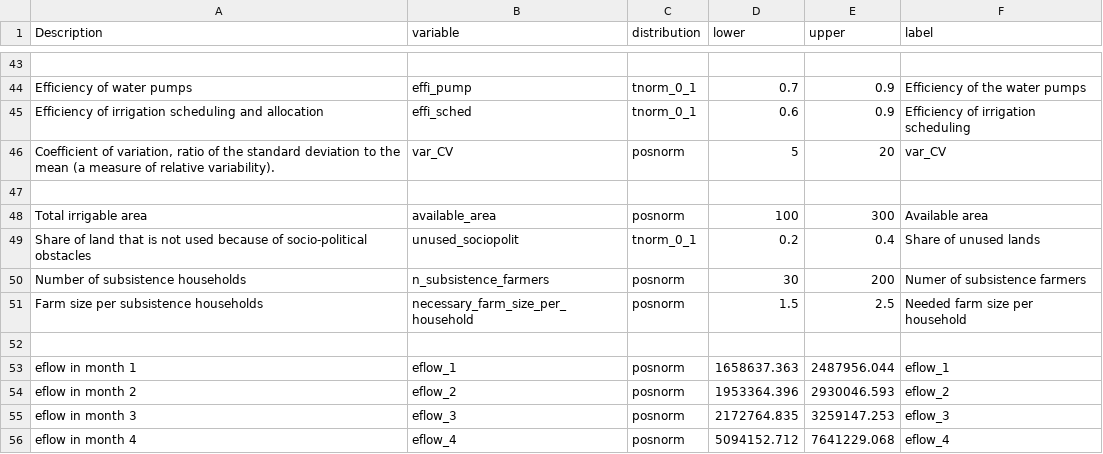
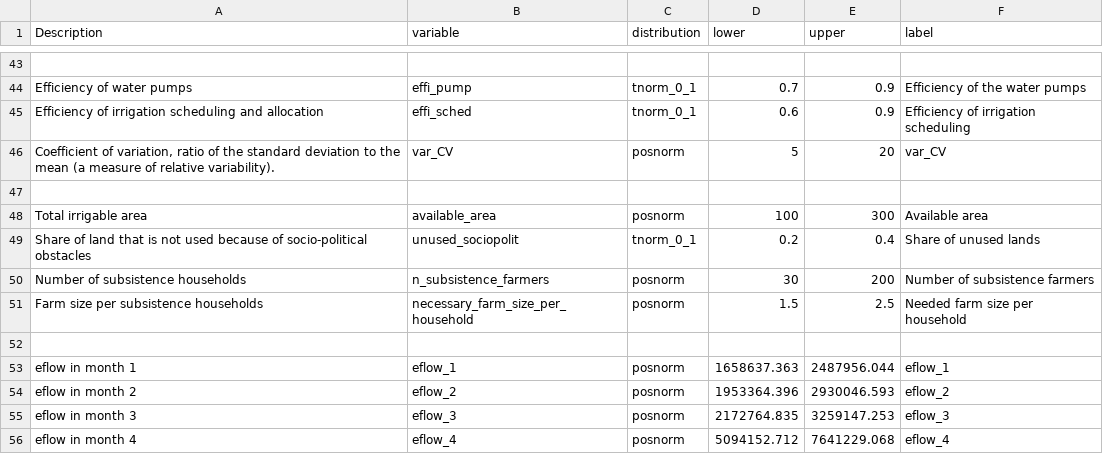
Before and after one commit to CWWhitney/Limpopo_model, a CSV file: data/limpopo_input_table.csv, drawn as a sheet; only a part is shown, gaps mark what is left out.

Commit message:
spelling issue for many figures

```diff
--- a/data/limpopo_input_table.csv
+++ b/data/limpopo_input_table.csv
@@ -49,3 +49,3 @@ Total irrigable area,available_area,posnorm,100,300,Available area
 Share of land that is not used because of socio-political obstacles,unused_sociopolit,tnorm_0_1,0.2,0.4,Share of unused lands
-Number of subsistence households,n_subsistence_farmers,posnorm,30,200,Numer of subsistence farmers
+Number of subsistence households,n_subsistence_farmers,posnorm,30,200,Number of subsistence farmers
 Farm size per subsistence households,necessary_farm_size_per_household,posnorm,1.5,2.5,Needed farm size per household
```
